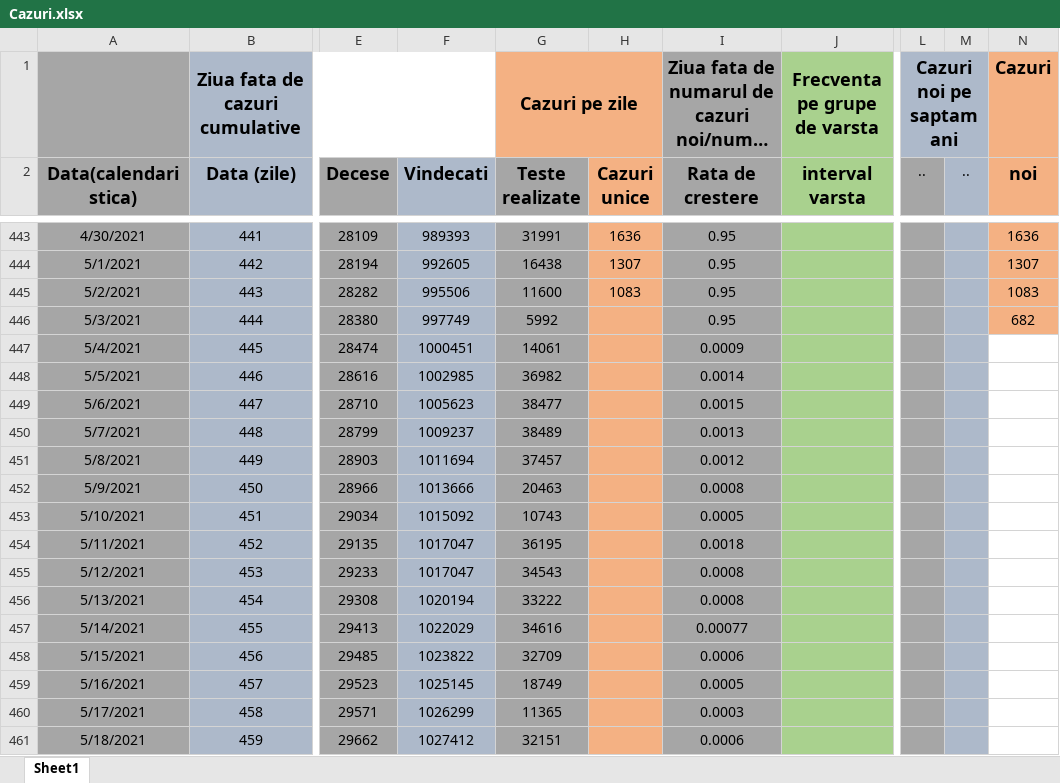
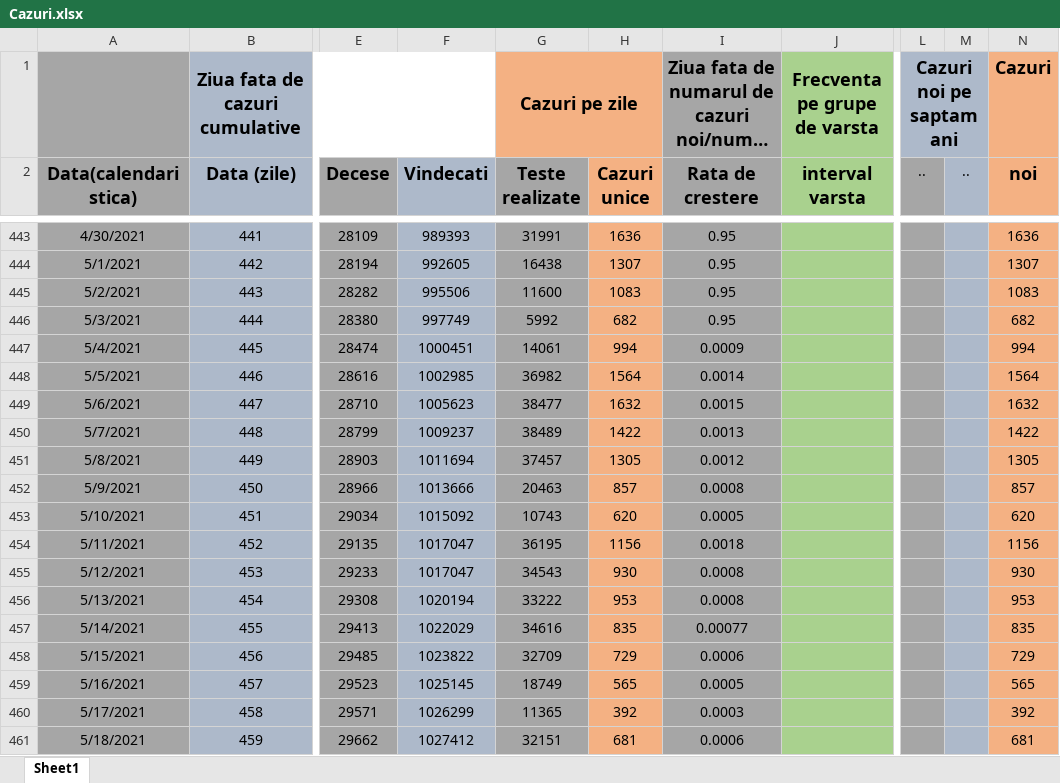
Before and after one commit to andrei98c/Licenta_covid19_UTCN, an Excel workbook: Database/Norbert/Cazuri.xlsx, sheet Sheet1, drawn as a sheet; only a part is shown, gaps mark what is left out; long unchanged cells end in …; values as stored, in another font and other column widths than the file's, no borders; the diff covers the shown part only; the diff names each change by its address in the sheet, - before the commit and + after, or states it on an @@ line.

Commit message:
cazuri zilnice

```diff
--- a/Database/Norbert/Cazuri.xlsx (sheet Sheet1)
+++ b/Database/Norbert/Cazuri.xlsx (sheet Sheet1)
-H446 (Cazuri unice): (empty)
+H446 (Cazuri unice): 682
-H447 (Cazuri unice): (empty)
+H447 (Cazuri unice): 994
-N447 (noi): (empty)
+N447 (noi): 994
-N447:N461 fill: none
+N447:N461 fill: #F4B183
-H448 (Cazuri unice): (empty)
+H448 (Cazuri unice): 1564
-N448 (noi): (empty)
+N448 (noi): 1564
-H449 (Cazuri unice): (empty)
+H449 (Cazuri unice): 1632
-N449 (noi): (empty)
+N449 (noi): 1632
-H450 (Cazuri unice): (empty)
+H450 (Cazuri unice): 1422
-N450 (noi): (empty)
+N450 (noi): 1422
-H451 (Cazuri unice): (empty)
+H451 (Cazuri unice): 1305
-N451 (noi): (empty)
+N451 (noi): 1305
-H452 (Cazuri unice): (empty)
+H452 (Cazuri unice): 857
-N452 (noi): (empty)
+N452 (noi): 857
-H453 (Cazuri unice): (empty)
+H453 (Cazuri unice): 620
-N453 (noi): (empty)
+N453 (noi): 620
-H454 (Cazuri unice): (empty)
+H454 (Cazuri unice): 1156
-N454 (noi): (empty)
+N454 (noi): 1156
-H455 (Cazuri unice): (empty)
+H455 (Cazuri unice): 930
-N455 (noi): (empty)
+N455 (noi): 930
-H456 (Cazuri unice): (empty)
+H456 (Cazuri unice): 953
-N456 (noi): (empty)
+N456 (noi): 953
-H457 (Cazuri unice): (empty)
+H457 (Cazuri unice): 835
-N457 (noi): (empty)
+N457 (noi): 835
-H458 (Cazuri unice): (empty)
+H458 (Cazuri unice): 729
-N458 (noi): (empty)
+N458 (noi): 729
-H459 (Cazuri unice): (empty)
+H459 (Cazuri unice): 565
-N459 (noi): (empty)
+N459 (noi): 565
-H460 (Cazuri unice): (empty)
+H460 (Cazuri unice): 392
-N460 (noi): (empty)
+N460 (noi): 392
-H461 (Cazuri unice): (empty)
+H461 (Cazuri unice): 681
-N461 (noi): (empty)
+N461 (noi): 681
```
Also changed, not shown: 25 edited cells and cell formats elsewhere in this sheet, formulas that keep their value.
